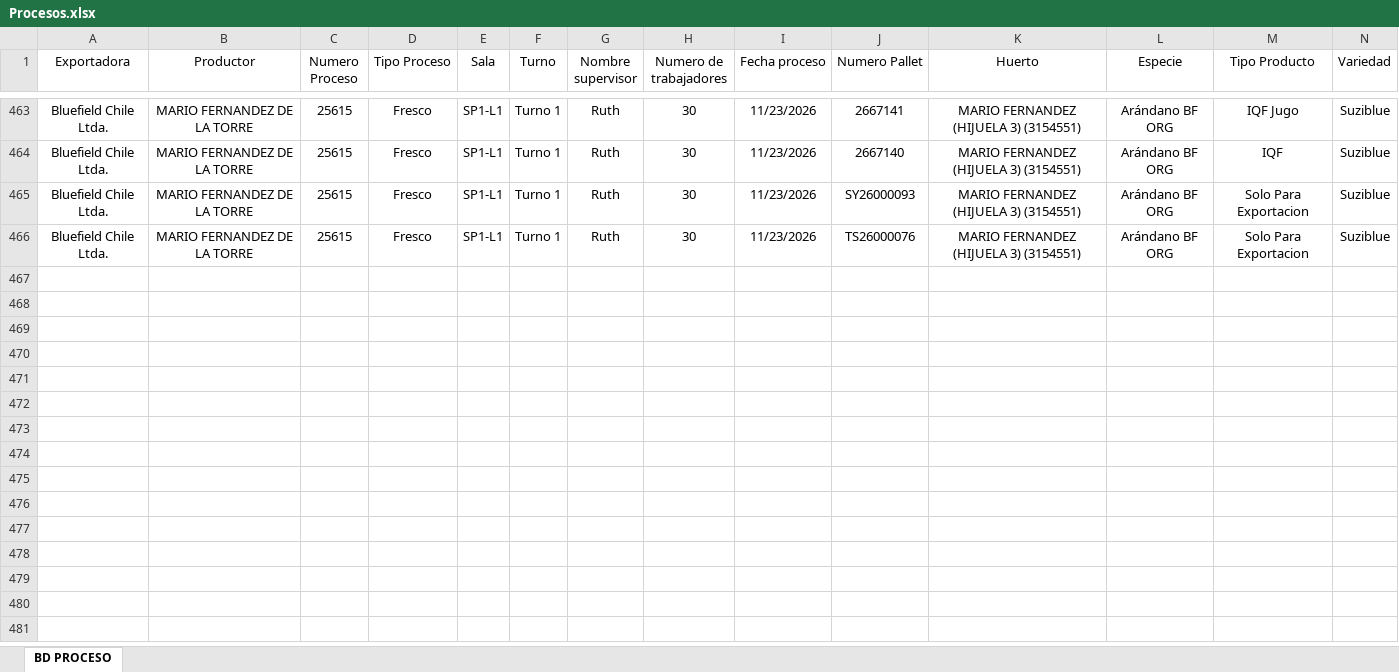
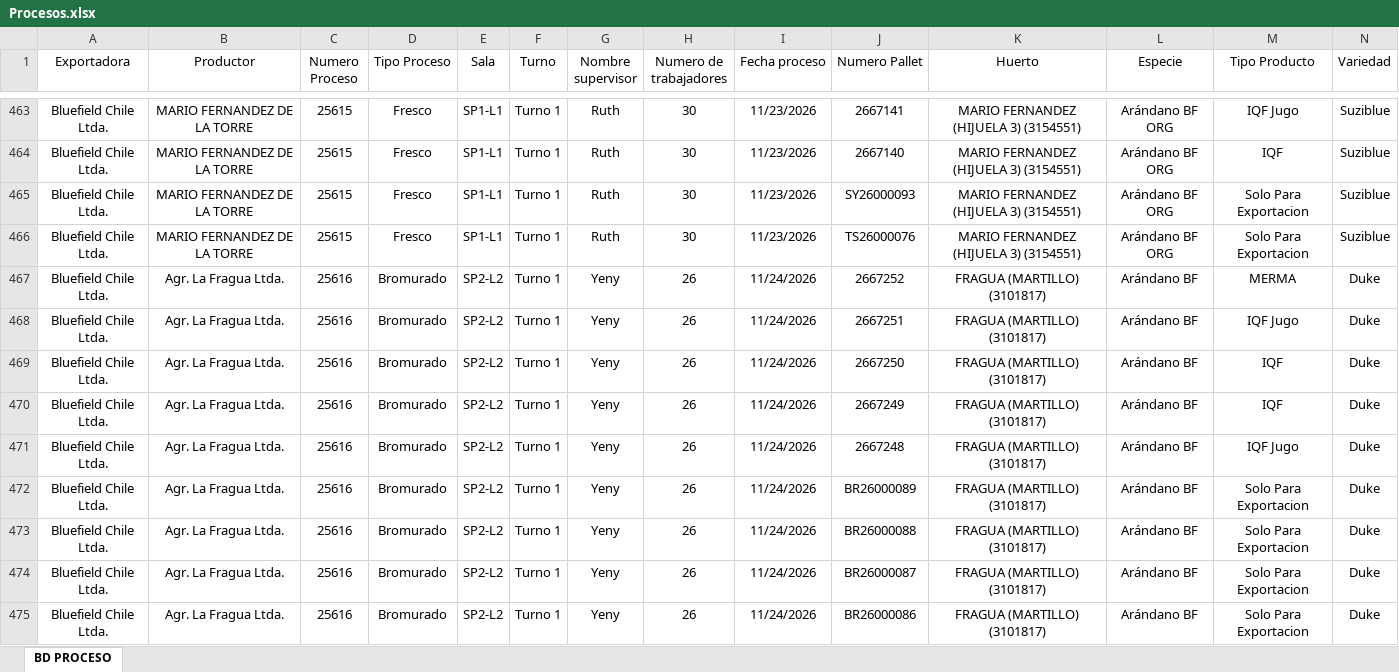
Before and after one commit to JFEGestion/Visor-Temporada-de-arandanos, an Excel workbook: Procesos.xlsx, sheet BD PROCESO, drawn as a sheet; only a part is shown, gaps mark what is left out; values as stored, in another font and other column widths than the file's, no borders; rows hold the shown columns only; the diff covers the shown part only; the diff names each change by its address in the sheet, - before the commit and + after, or states it on an @@ line.

```diff
--- a/Procesos.xlsx (sheet BD PROCESO)
+++ b/Procesos.xlsx (sheet BD PROCESO)
+row 467: Bluefield Chile Ltda. | Agr. La Fragua Ltda. | 25616 | Bromurado | SP2-L2 | Turno 1 | Yeny | 26 | 11/24/2026 | 2667252 | FRAGUA (MARTILLO) (3101817) | Arándano BF | MERMA | Duke
+row 468: Bluefield Chile Ltda. | Agr. La Fragua Ltda. | 25616 | Bromurado | SP2-L2 | Turno 1 | Yeny | 26 | 11/24/2026 | 2667251 | FRAGUA (MARTILLO) (3101817) | Arándano BF | IQF Jugo | Duke
+row 469: Bluefield Chile Ltda. | Agr. La Fragua Ltda. | 25616 | Bromurado | SP2-L2 | Turno 1 | Yeny | 26 | 11/24/2026 | 2667250 | FRAGUA (MARTILLO) (3101817) | Arándano BF | IQF | Duke
+row 470: Bluefield Chile Ltda. | Agr. La Fragua Ltda. | 25616 | Bromurado | SP2-L2 | Turno 1 | Yeny | 26 | 11/24/2026 | 2667249 | FRAGUA (MARTILLO) (3101817) | Arándano BF | IQF | Duke
+row 471: Bluefield Chile Ltda. | Agr. La Fragua Ltda. | 25616 | Bromurado | SP2-L2 | Turno 1 | Yeny | 26 | 11/24/2026 | 2667248 | FRAGUA (MARTILLO) (3101817) | Arándano BF | IQF Jugo | Duke
+row 472: Bluefield Chile Ltda. | Agr. La Fragua Ltda. | 25616 | Bromurado | SP2-L2 | Turno 1 | Yeny | 26 | 11/24/2026 | BR26000089 | FRAGUA (MARTILLO) (3101817) | Arándano BF | Solo Para Exportacion | Duke
+row 473: Bluefield Chile Ltda. | Agr. La Fragua Ltda. | 25616 | Bromurado | SP2-L2 | Turno 1 | Yeny | 26 | 11/24/2026 | BR26000088 | FRAGUA (MARTILLO) (3101817) | Arándano BF | Solo Para Exportacion | Duke
+row 474: Bluefield Chile Ltda. | Agr. La Fragua Ltda. | 25616 | Bromurado | SP2-L2 | Turno 1 | Yeny | 26 | 11/24/2026 | BR26000087 | FRAGUA (MARTILLO) (3101817) | Arándano BF | Solo Para Exportacion | Duke
+row 475: Bluefield Chile Ltda. | Agr. La Fragua Ltda. | 25616 | Bromurado | SP2-L2 | Turno 1 | Yeny | 26 | 11/24/2026 | BR26000086 | FRAGUA (MARTILLO) (3101817) | Arándano BF | Solo Para Exportacion | Duke
```
Also changed, not shown: 33 added rows and 11 edited cells elsewhere in this sheet, Recepciones.xlsx.
